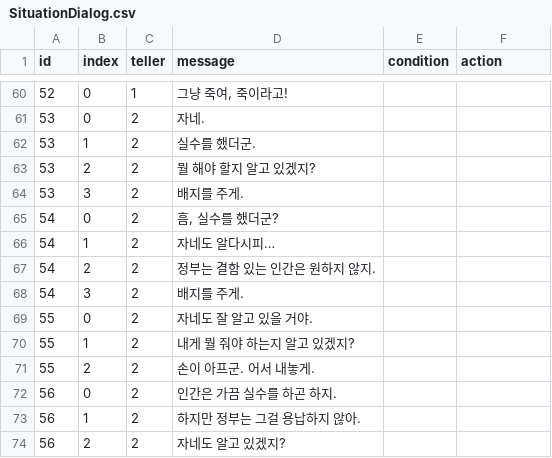
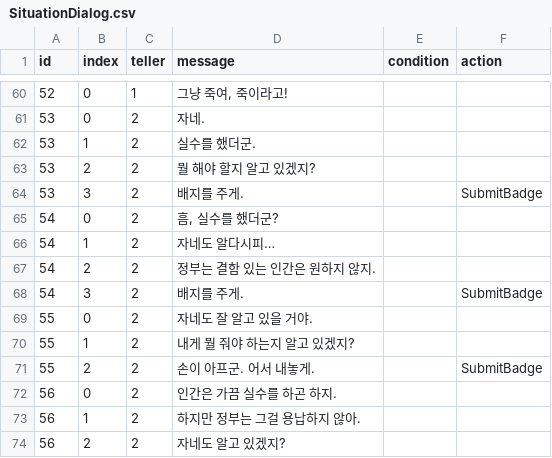
Before and after one commit to eovywjr1/Hanging, a CSV file: Assets/Resources/SituationDialog.csv, drawn as a sheet; only a part is shown, gaps mark what is left out; the diff covers the shown part only.

```diff
--- a/Assets/Resources/SituationDialog.csv
+++ b/Assets/Resources/SituationDialog.csv
@@ -63,3 +63,3 @@ id,index,teller,message,condition,action
 53,2,2,뭘 해야 할지 알고 있겠지?,,
-53,3,2,배지를 주게.,,
+53,3,2,배지를 주게.,,SubmitBadge
 54,0,2,"흠, 실수를 했더군?",,
@@ -67,6 +67,6 @@ id,index,teller,message,condition,action
 54,2,2,정부는 결함 있는 인간은 원하지 않지.,,
-54,3,2,배지를 주게.,,
+54,3,2,배지를 주게.,,SubmitBadge
 55,0,2,자네도 잘 알고 있을 거야.,,
 55,1,2,내게 뭘 줘야 하는지 알고 있겠지?,,
-55,2,2,손이 아프군. 어서 내놓게.,,
+55,2,2,손이 아프군. 어서 내놓게.,,SubmitBadge
 56,0,2,인간은 가끔 실수를 하곤 하지.,,
```
Also changed, not shown: 5 edited cells elsewhere in this file, 15 other files.
